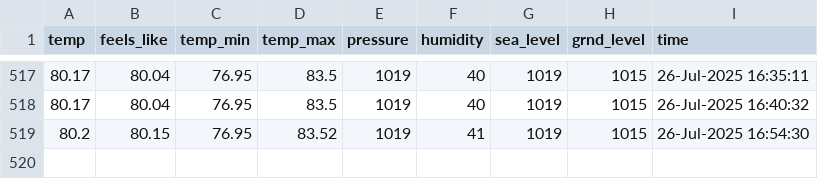
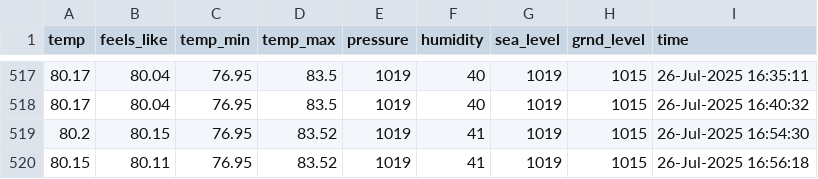
Before and after one commit to yanndebray/git-scraping101, a CSV file: weather_boston.csv, drawn as a sheet; only a part is shown, gaps mark what is left out.

```diff
--- a/weather_boston.csv
+++ b/weather_boston.csv
@@ -519 +519,2 @@ temp,feels_like,temp_min,temp_max,pressure,humidity,sea_level,grnd_level,time
 80.2,80.15,76.95,83.52,1019,41,1019,1015,26-Jul-2025 16:54:30
+80.15,80.11,76.95,83.52,1019,41,1019,1015,26-Jul-2025 16:56:18
```
